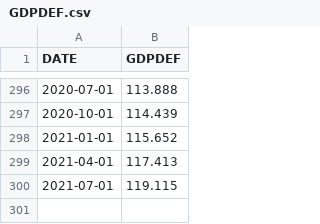
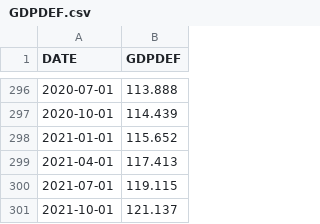
Before and after one commit to Haydenlee2024/altdata, a CSV file: GDPDEF.csv, drawn as a sheet; only a part is shown, gaps mark what is left out.

Commit message:
Update GDPDEF.csv

```diff
--- a/GDPDEF.csv
+++ b/GDPDEF.csv
@@ -300 +300,2 @@ DATE,GDPDEF
 2021-07-01,119.115
+2021-10-01,121.137
```
